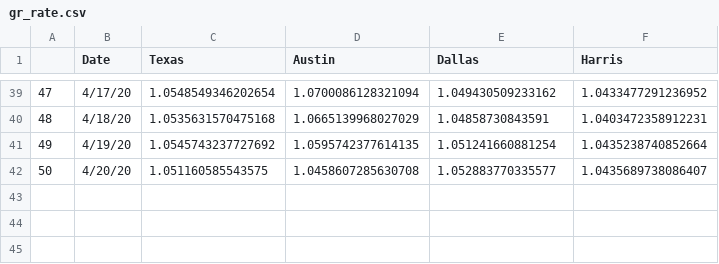
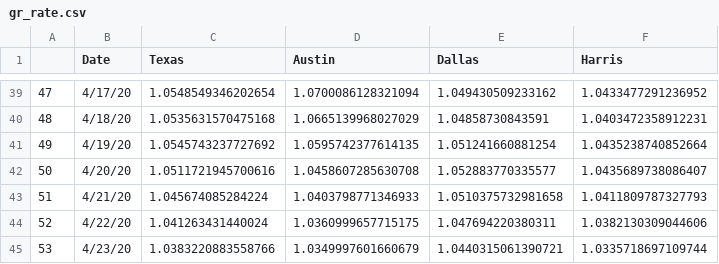
Before and after one commit to manar-c/covid19intexas, a CSV file: gr_rate.csv, drawn as a sheet; only a part is shown, gaps mark what is left out.

Commit message:
updated growth

```diff
--- a/gr_rate.csv
+++ b/gr_rate.csv
@@ -41,2 +41,5 @@
 49,4/19/20,1.0545743237727692,1.0595742377614135,1.051241660881254,1.0435238740852664
-50,4/20/20,1.051160585543575,1.0458607285630708,1.052883770335577,1.0435689738086407
+50,4/20/20,1.0511721945700616,1.0458607285630708,1.052883770335577,1.0435689738086407
+51,4/21/20,1.045674085284224,1.0403798771346933,1.0510375732981658,1.0411809787327793
+52,4/22/20,1.041263431440024,1.0360999657715175,1.047694220380311,1.0382130309044606
+53,4/23/20,1.0383220883558766,1.0349997601660679,1.0440315061390721,1.0335718697109744
```
